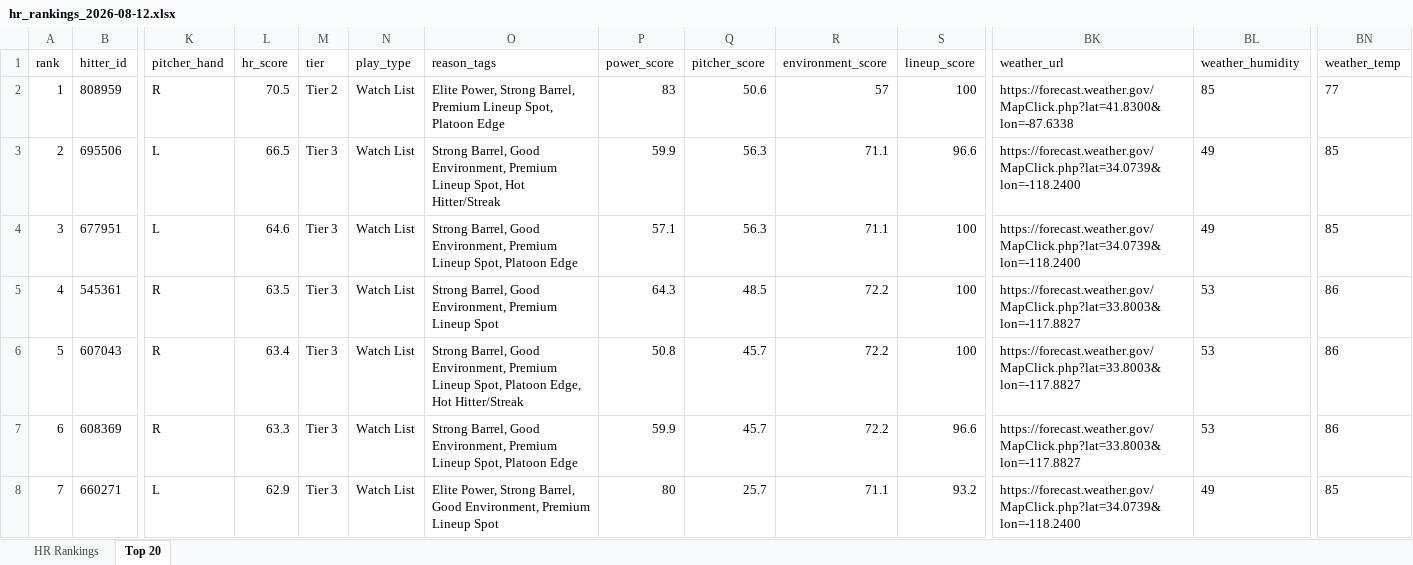
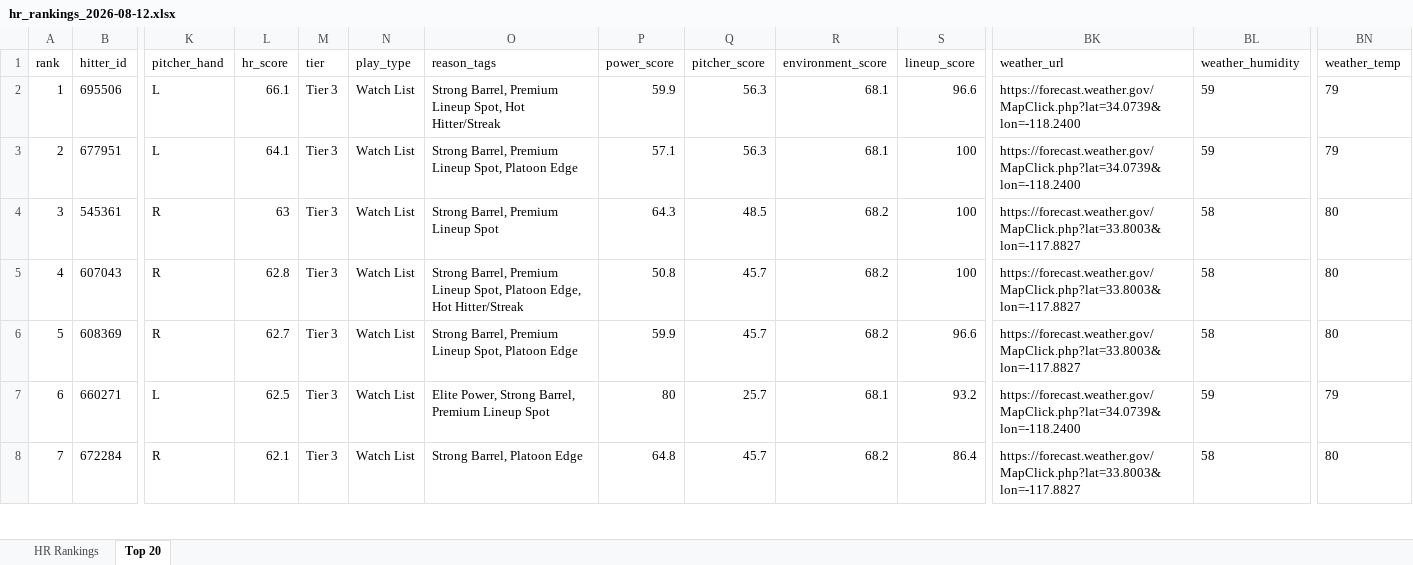
Before and after one commit to etbell28/ghost-analytics, an Excel workbook: outputs/daily/hr_rankings_2026-08-12.xlsx, sheet Top 20, drawn as a sheet; only a part is shown, gaps mark what is left out; values as stored, in another font and other column widths than the file's, no borders; removed rows and columns are numbered as before the commit, all else as after; rows hold the shown columns only; the diff covers the shown part only; the diff names each change by its address in the sheet, - before the commit and + after, or states it on an @@ line.

```diff
--- a/outputs/daily/hr_rankings_2026-08-12.xlsx (sheet Top 20)
+++ b/outputs/daily/hr_rankings_2026-08-12.xlsx (sheet Top 20)
-row 2: 1 | 808959 | R | 70.5 | Tier 2 | Watch List | Elite Power, Strong Barrel, Premium Lineup Spot, Platoon Edge | 83 | 50.6 | 57 | 100 | https://forecast.weather.gov/MapClick.php?lat=41.8300&lon=-87.6338 | 85 | 77
-A2 (rank): 2
+A2 (rank): 1
-L2 (hr_score): 66.5
+L2 (hr_score): 66.1
-O2 (reason_tags): Strong Barrel, Good Environment, Premium Lineup…
+O2 (reason_tags): Strong Barrel, Premium Lineup…
-R2:R3 (environment_score): 71.1
+R2:R3 (environment_score): 68.1
-BL2:BL3 (weather_humidity): 49
+BL2:BL3 (weather_humidity): 59
-BN2:BN3 (weather_temp): 85
+BN2:BN3 (weather_temp): 79
-A3 (rank): 3
+A3 (rank): 2
-L3 (hr_score): 64.6
+L3 (hr_score): 64.1
-O3 (reason_tags): Strong Barrel, Good Environment, Premium Lineup…
+O3 (reason_tags): Strong Barrel, Premium Lineup…
-A4 (rank): 4
+A4 (rank): 3
-L4 (hr_score): 63.5
+L4 (hr_score): 63
-O4 (reason_tags): Strong Barrel, Good Environment, Premium Lineup Spot
+O4 (reason_tags): Strong Barrel, Premium Lineup Spot
-R4:R6 (environment_score): 72.2
+R4:R6 (environment_score): 68.2
-BL4:BL6 (weather_humidity): 53
+BL4:BL6 (weather_humidity): 58
-BN4:BN6 (weather_temp): 86
+BN4:BN6 (weather_temp): 80
-A5 (rank): 5
+A5 (rank): 4
-L5 (hr_score): 63.4
+L5 (hr_score): 62.8
-O5 (reason_tags): Strong Barrel, Good Environment, Premium Lineup…
+O5 (reason_tags): Strong Barrel, Premium Lineup…
-A6 (rank): 6
+A6 (rank): 5
-L6 (hr_score): 63.3
+L6 (hr_score): 62.7
-O6 (reason_tags): Strong Barrel, Good Environment, Premium Lineup…
+O6 (reason_tags): Strong Barrel, Premium Lineup…
-A7 (rank): 7
+A7 (rank): 6
-L7 (hr_score): 62.9
+L7 (hr_score): 62.5
-O7 (reason_tags): …Strong Barrel, Good Environment, Premium Lineup…
+O7 (reason_tags): …Strong Barrel, Premium Lineup…
-R7 (environment_score): 71.1
+R7 (environment_score): 68.1
-BL7 (weather_humidity): 49
+BL7 (weather_humidity): 59
-BN7 (weather_temp): 85
+BN7 (weather_temp): 79
+row 8: 7 | 672284 | R | 62.1 | Tier 3 | Watch List | Strong Barrel, Platoon Edge | 64.8 | 45.7 | 68.2 | 86.4 | https://forecast.weather.gov/MapClick.php?lat=33.8003&lon=-117.8827 | 58 | 80
```
Also changed, not shown: 588 edited cells elsewhere in this sheet, sheet HR Rankings, outputs/hr_rankings.xlsx, 8 other files.
